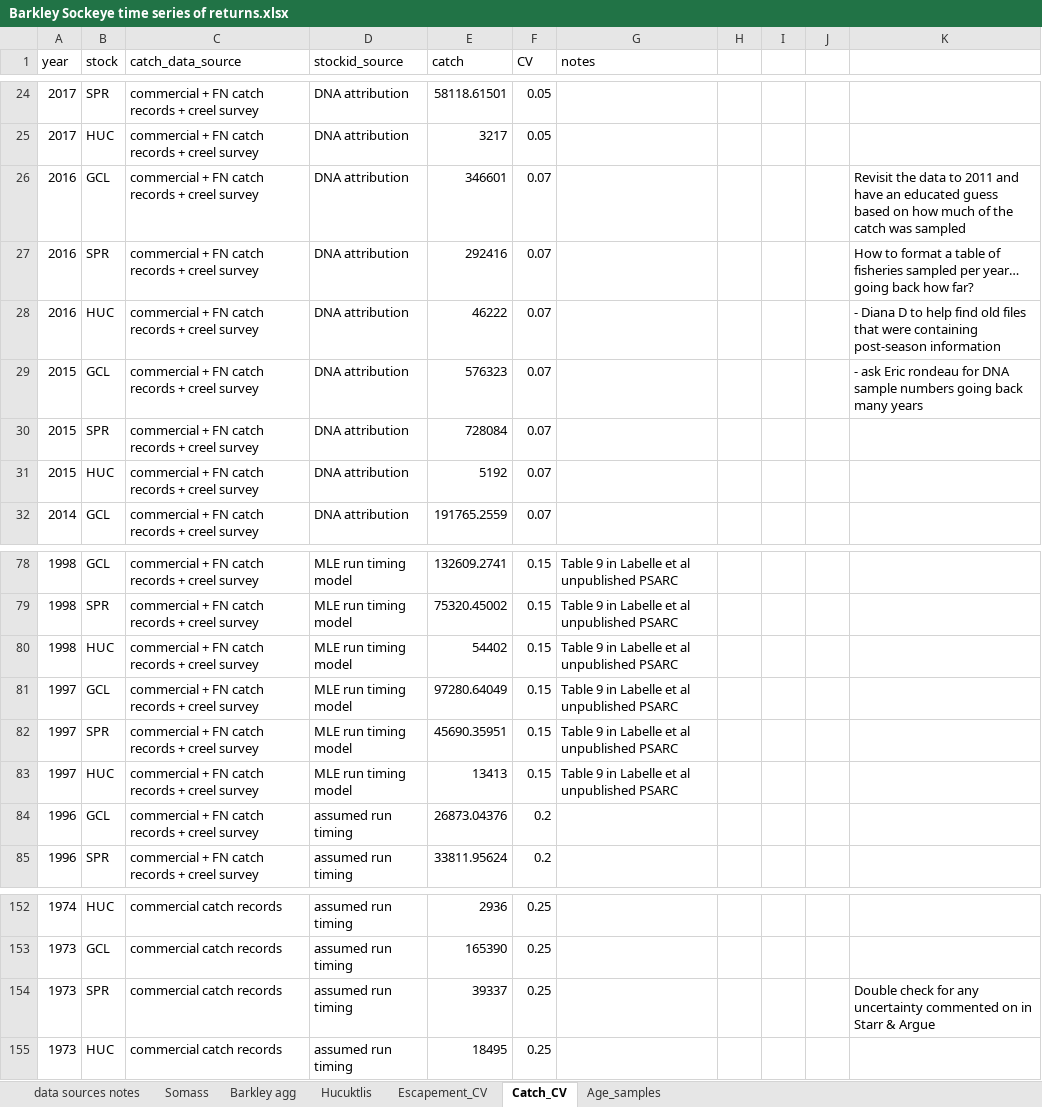
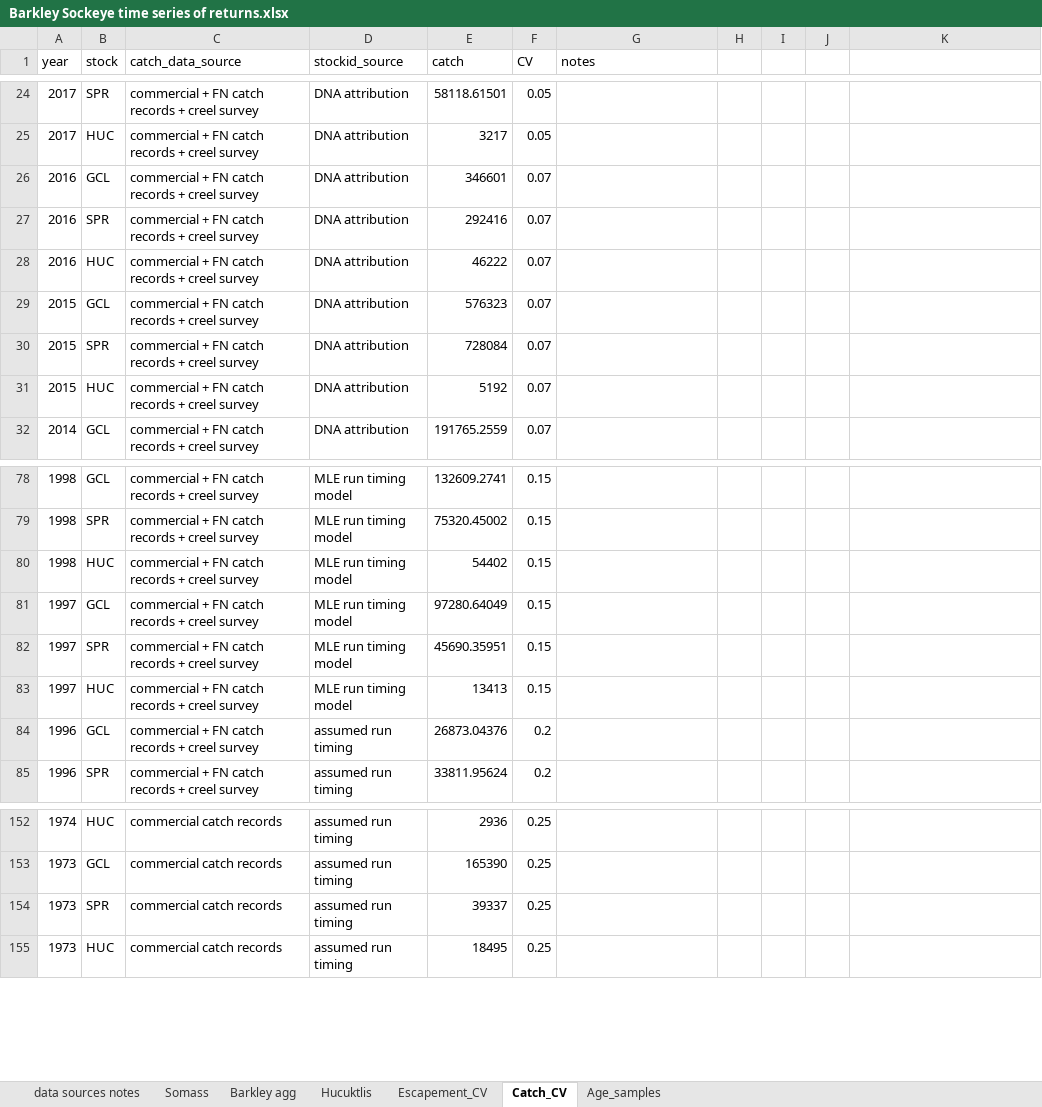
Before and after one commit to SCA-stock-assess/Barkley-Sk-CSAS, an Excel workbook: 1. data/Barkley Sockeye time series of returns.xlsx, sheet Catch_CV, drawn as a sheet; only a part is shown, gaps mark what is left out; values as stored, in another font and other column widths than the file's, no borders; table styles not drawn; the diff covers the shown part only; the diff names each change by its address in the sheet, - before the commit and + after, or states it on an @@ line.

Commit message:
update Clements AUC CV estimates based on Pascale G's work

```diff
--- a/1. data/Barkley Sockeye time series of returns.xlsx (sheet Catch_CV)
+++ b/1. data/Barkley Sockeye time series of returns.xlsx (sheet Catch_CV)
-K26: Revisit the data to 2011 and have an educated guess based on how much of the catch was sampled
+K26: (empty)
-K27: How to format a table of fisheries sampled per year… going back how far?
+K27: (empty)
-K28: - Diana D to help find old files that were containing post-season information
+K28: (empty)
-K29: - ask Eric rondeau for DNA sample numbers going back many years
+K29: (empty)
-G78:G83 (notes): Table 9 in Labelle et al unpublished PSARC
+G78:G83 (notes): (empty)
-K154: Double check for any uncertainty commented on in Starr & Argue
+K154: (empty)
```
Also changed, not shown: 27 edited cells elsewhere in this sheet, sheet Escapement_CV.
